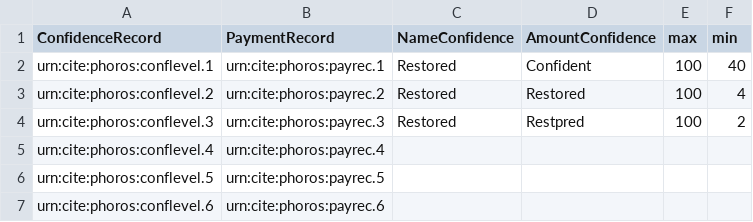
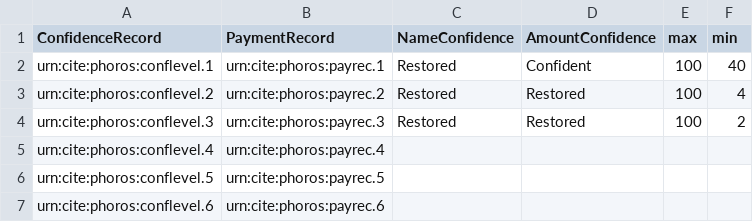
Before and after one commit to phoros/phoros, a CSV file: collections/conflevels.csv, drawn as a sheet; only a part is shown.

Commit message:
Update conflevels.csv

```diff
--- a/collections/conflevels.csv
+++ b/collections/conflevels.csv
@@ -3,3 +3,3 @@ urn:cite:phoros:conflevel.1,urn:cite:phoros:payrec.1,Restored,Confident,100,40
 urn:cite:phoros:conflevel.2,urn:cite:phoros:payrec.2,Restored,Restored,100,4
-urn:cite:phoros:conflevel.3,urn:cite:phoros:payrec.3,Restored,Restpred,100,2
+urn:cite:phoros:conflevel.3,urn:cite:phoros:payrec.3,Restored,Restored,100,2
 urn:cite:phoros:conflevel.4,urn:cite:phoros:payrec.4,,,,
```
